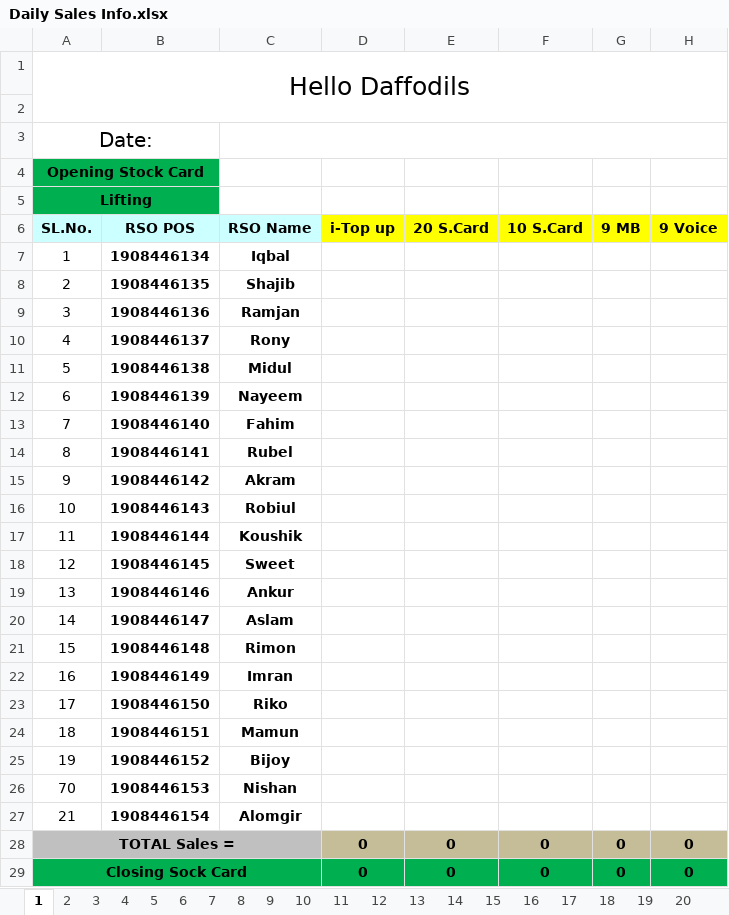
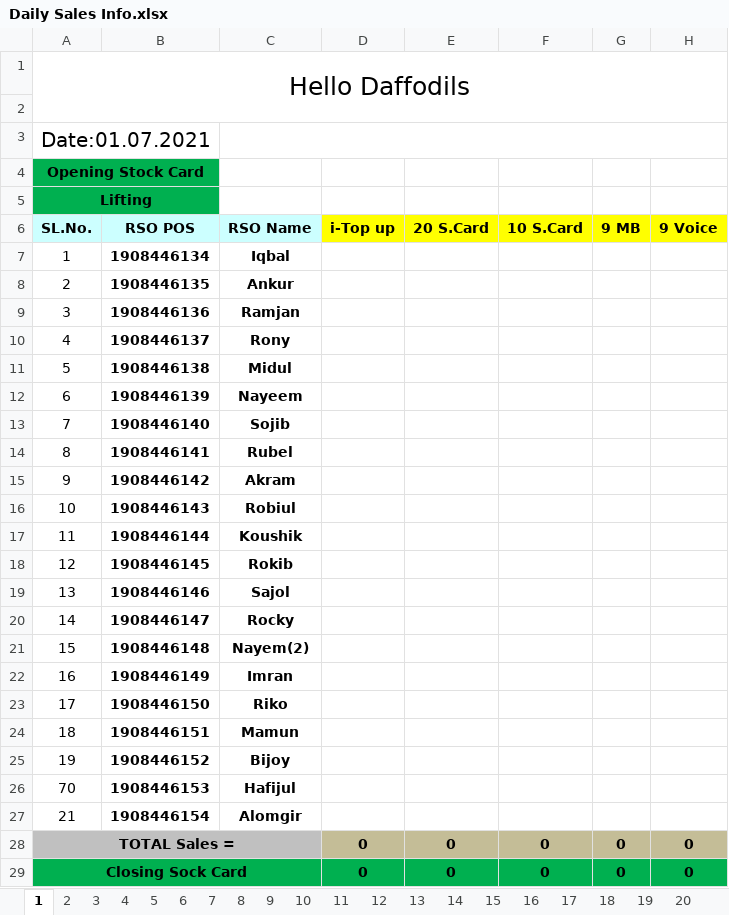
Before and after one commit to aliulkabir/hd, an Excel workbook: Others/Kit File/Daily Sales Info.xlsx, sheet 1, drawn as a sheet; only a part is shown; values as stored, in another font and other column widths than the file's, no borders; conditional formats not drawn; the diff names each change by its address in the sheet, - before the commit and + after, or states it on an @@ line.

```diff
--- a/Others/Kit File/Daily Sales Info.xlsx (sheet 1)
+++ b/Others/Kit File/Daily Sales Info.xlsx (sheet 1)
-A3 (SL.No.): Date:
+A3 (SL.No.): Date:01.07.2021
-C8 (RSO Name): Shajib
+C8 (RSO Name): Ankur
-C13 (RSO Name): Fahim
+C13 (RSO Name): Sojib
-C18 (RSO Name): Sweet
+C18 (RSO Name): Rokib
-C19 (RSO Name): Ankur
+C19 (RSO Name): Sajol
-C20 (RSO Name): Aslam
+C20 (RSO Name): Rocky
-C21 (RSO Name): Rimon
+C21 (RSO Name): Nayem(2)
-C26 (RSO Name): Nishan
+C26 (RSO Name): Hafijul
```
Also changed, not shown: sheet 31, sheet 30, sheet 10, sheet 11, sheet 12, sheet 13, 25 more sheets, June2021/29.06.2021/Bank Statement.xlsx, June2021/29.06.2021/Daily Sales Info June-2021.xlsx, 20 other files.
